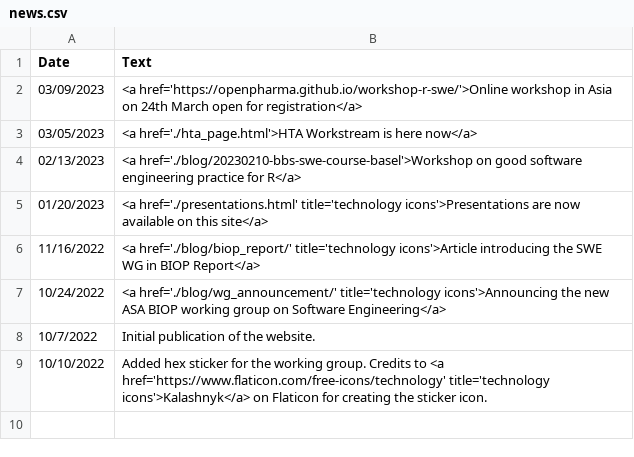
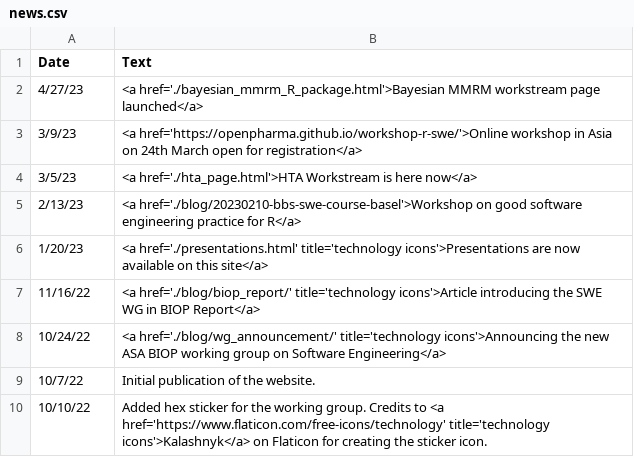
Before and after one commit to openstatsware/website, a CSV file: data/news.csv, drawn as a sheet.

```diff
--- a/data/news.csv
+++ b/data/news.csv
@@ -1,9 +1,10 @@
 Date,Text
-03/09/2023,<a href='https://openpharma.github.io/workshop-r-swe/'>Online workshop in Asia on 24th March open for registration</a>
-03/05/2023,<a href='./hta_page.html'>HTA Workstream is here now</a>
-02/13/2023,<a href='./blog/20230210-bbs-swe-course-basel'>Workshop on good software engineering practice for R</a>
-01/20/2023,<a href='./presentations.html' title='technology icons'>Presentations are now available on this site</a>
-11/16/2022,<a href='./blog/biop_report/' title='technology icons'>Article introducing the SWE WG in BIOP Report</a>
-10/24/2022,<a href='./blog/wg_announcement/' title='technology icons'>Announcing the new ASA BIOP working group on Software Engineering</a>
-10/7/2022,Initial publication of the website.
-10/10/2022,Added hex sticker for the working group. Credits to <a href='https://www.flaticon.com/free-icons/technology' title='technology icons'>Kalashnyk</a> on Flaticon for creating the sticker icon.
+4/27/23,<a href='./bayesian_mmrm_R_package.html'>Bayesian MMRM workstream page launched</a>
+3/9/23,<a href='https://openpharma.github.io/workshop-r-swe/'>Online workshop in Asia on 24th March open for registration</a>
+3/5/23,<a href='./hta_page.html'>HTA Workstream is here now</a>
+2/13/23,<a href='./blog/20230210-bbs-swe-course-basel'>Workshop on good software engineering practice for R</a>
+1/20/23,<a href='./presentations.html' title='technology icons'>Presentations are now available on this site</a>
+11/16/22,<a href='./blog/biop_report/' title='technology icons'>Article introducing the SWE WG in BIOP Report</a>
+10/24/22,<a href='./blog/wg_announcement/' title='technology icons'>Announcing the new ASA BIOP working group on Software Engineering</a>
+10/7/22,Initial publication of the website.
+10/10/22,Added hex sticker for the working group. Credits to <a href='https://www.flaticon.com/free-icons/technology' title='technology icons'>Kalashnyk</a> on Flaticon for creating the sticker icon.
```
Also changed, not shown: data/members.csv, 1 other file.
